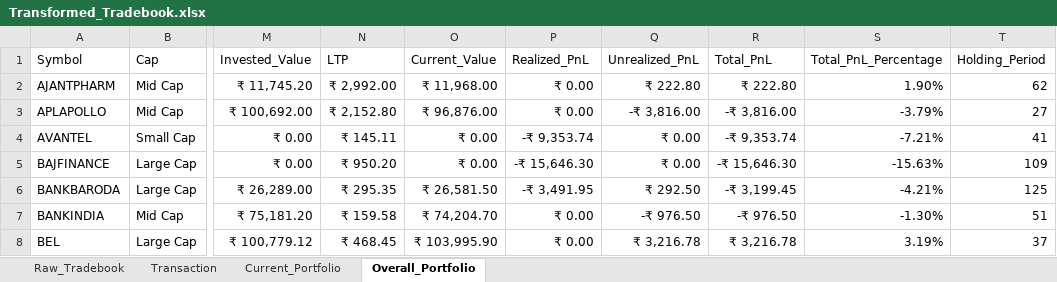
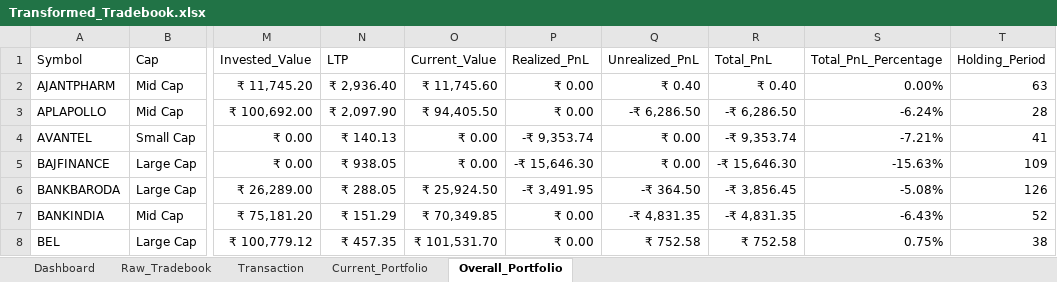
Before and after one commit to murali-1975/stockjournal, an Excel workbook: Transformed_Tradebook.xlsx, sheet Overall_Portfolio, drawn as a sheet; only a part is shown, gaps mark what is left out; values as stored, in another font and other column widths than the file's, no borders; the diff covers the shown part only; the diff names each change by its address in the sheet, - before the commit and + after, or states it on an @@ line.

Commit message:
Fix: Dashboard rewrite - visible data tables, wider columns, proper chart rendering

```diff
--- a/Transformed_Tradebook.xlsx (sheet Overall_Portfolio)
+++ b/Transformed_Tradebook.xlsx (sheet Overall_Portfolio)
+sheet tab: Dashboard
-N2 (LTP): ₹ 2,992.00
+N2 (LTP): ₹ 2,936.40
-O2 (Current_Value): ₹ 11,968.00
+O2 (Current_Value): ₹ 11,745.60
-Q2 (Unrealized_PnL): ₹ 222.80
+Q2 (Unrealized_PnL): ₹ 0.40
-R2 (Total_PnL): ₹ 222.80
+R2 (Total_PnL): ₹ 0.40
-S2 (Total_PnL_Percentage): 1.90%
+S2 (Total_PnL_Percentage): 0.00%
-T2 (Holding_Period): 62
+T2 (Holding_Period): 63
-N3 (LTP): ₹ 2,152.80
+N3 (LTP): ₹ 2,097.90
-O3 (Current_Value): ₹ 96,876.00
+O3 (Current_Value): ₹ 94,405.50
-Q3 (Unrealized_PnL): -₹ 3,816.00
+Q3 (Unrealized_PnL): -₹ 6,286.50
-R3 (Total_PnL): -₹ 3,816.00
+R3 (Total_PnL): -₹ 6,286.50
-S3 (Total_PnL_Percentage): -3.79%
+S3 (Total_PnL_Percentage): -6.24%
-T3 (Holding_Period): 27
+T3 (Holding_Period): 28
-N4 (LTP): ₹ 145.11
+N4 (LTP): ₹ 140.13
-N5 (LTP): ₹ 950.20
+N5 (LTP): ₹ 938.05
-N6 (LTP): ₹ 295.35
+N6 (LTP): ₹ 288.05
-O6 (Current_Value): ₹ 26,581.50
+O6 (Current_Value): ₹ 25,924.50
-Q6 (Unrealized_PnL): ₹ 292.50
+Q6 (Unrealized_PnL): -₹ 364.50
-R6 (Total_PnL): -₹ 3,199.45
+R6 (Total_PnL): -₹ 3,856.45
-S6 (Total_PnL_Percentage): -4.21%
+S6 (Total_PnL_Percentage): -5.08%
-T6 (Holding_Period): 125
+T6 (Holding_Period): 126
-N7 (LTP): ₹ 159.58
+N7 (LTP): ₹ 151.29
-O7 (Current_Value): ₹ 74,204.70
+O7 (Current_Value): ₹ 70,349.85
-Q7 (Unrealized_PnL): -₹ 976.50
+Q7 (Unrealized_PnL): -₹ 4,831.35
-R7 (Total_PnL): -₹ 976.50
+R7 (Total_PnL): -₹ 4,831.35
-S7 (Total_PnL_Percentage): -1.30%
+S7 (Total_PnL_Percentage): -6.43%
-T7 (Holding_Period): 51
+T7 (Holding_Period): 52
-N8 (LTP): ₹ 468.45
+N8 (LTP): ₹ 457.35
-O8 (Current_Value): ₹ 103,995.90
+O8 (Current_Value): ₹ 101,531.70
-Q8 (Unrealized_PnL): ₹ 3,216.78
+Q8 (Unrealized_PnL): ₹ 752.58
-R8 (Total_PnL): ₹ 3,216.78
+R8 (Total_PnL): ₹ 752.58
-S8 (Total_PnL_Percentage): 3.19%
+S8 (Total_PnL_Percentage): 0.75%
-T8 (Holding_Period): 37
+T8 (Holding_Period): 38
```
Also changed, not shown: 175 edited cells elsewhere in this sheet, sheet Current_Portfolio, charts or pictures, 1 other file.
